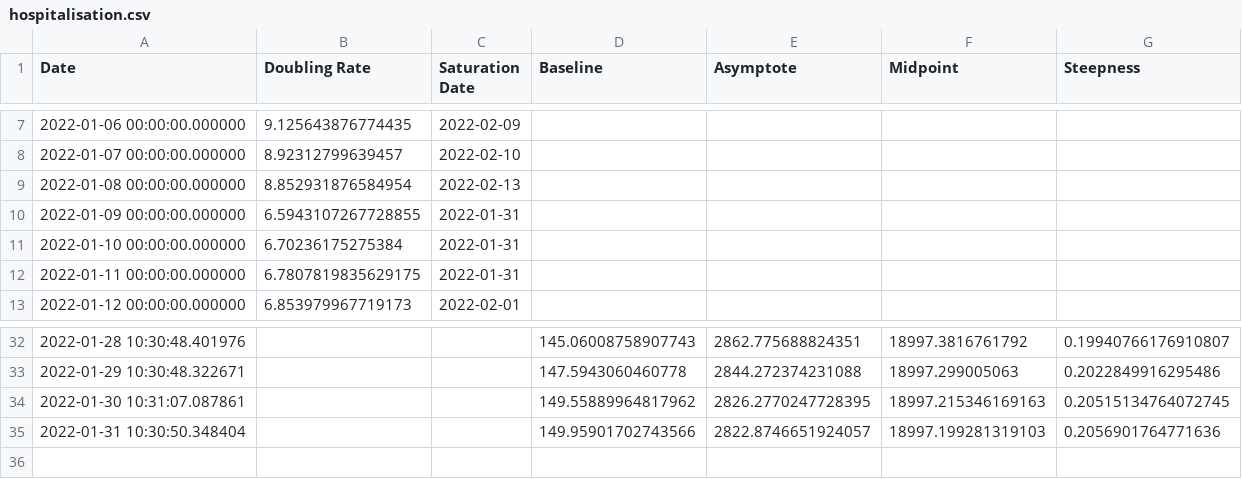
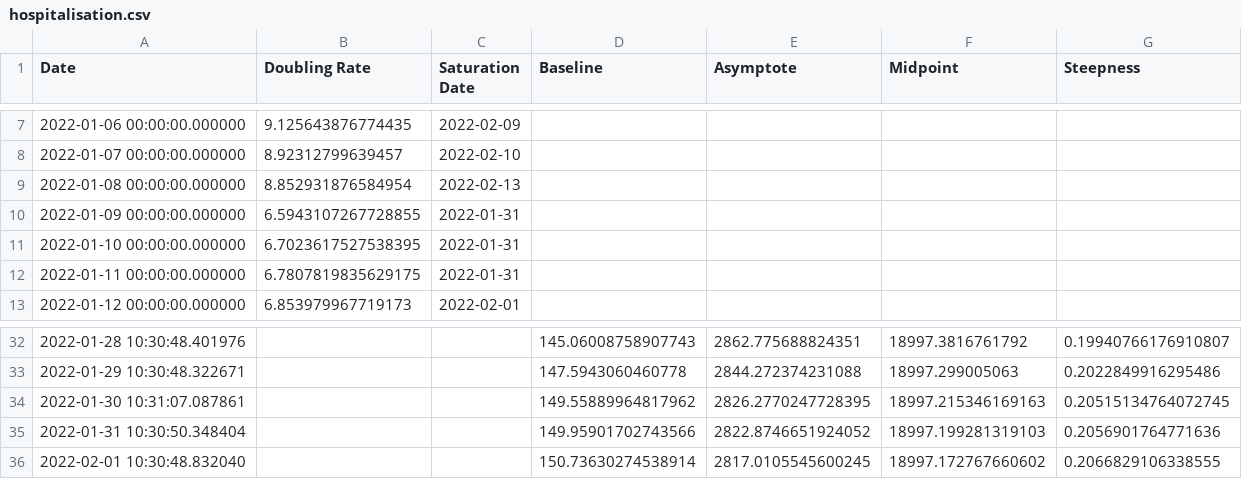
Before and after one commit to solresol/yet-another-pandemic-prediction, a CSV file: historical/hospitalisation.csv, drawn as a sheet; only a part is shown, gaps mark what is left out.

```diff
--- a/historical/hospitalisation.csv
+++ b/historical/hospitalisation.csv
@@ -10,3 +10,3 @@ Date,Doubling Rate,Saturation Date,Baseline,Asymptote,Midpoint,Steepness
 2022-01-09 00:00:00.000000,6.5943107267728855,2022-01-31,,,,
-2022-01-10 00:00:00.000000,6.70236175275384,2022-01-31,,,,
+2022-01-10 00:00:00.000000,6.7023617527538395,2022-01-31,,,,
 2022-01-11 00:00:00.000000,6.7807819835629175,2022-01-31,,,,
@@ -34,2 +34,3 @@ Date,Doubling Rate,Saturation Date,Baseline,Asymptote,Midpoint,Steepness
 2022-01-30 10:31:07.087861,,,149.55889964817962,2826.2770247728395,18997.215346169163,0.20515134764072745
-2022-01-31 10:30:50.348404,,,149.95901702743566,2822.8746651924057,18997.199281319103,0.2056901764771636
+2022-01-31 10:30:50.348404,,,149.95901702743566,2822.8746651924052,18997.199281319103,0.2056901764771636
+2022-02-01 10:30:48.832040,,,150.73630274538914,2817.0105545600245,18997.172767660602,0.2066829106338555
```
Also changed, not shown: historical/deaths.csv, historical/icu.csv, 2 other files.
